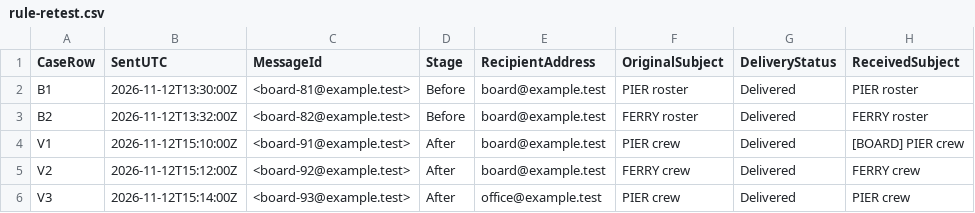
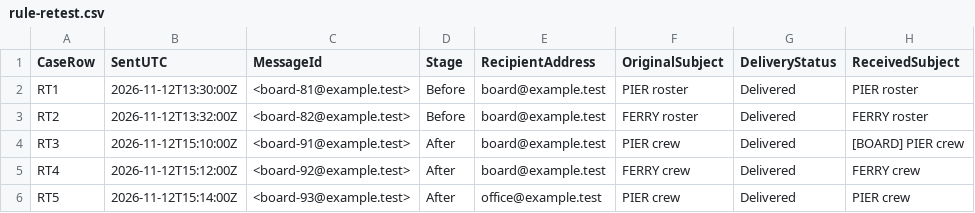
Before and after one commit to glennarmbruster/Books, a CSV file: all-about-ai/practice/exchange-inventory/cases/rule-retest.csv, drawn as a sheet.

```diff
--- a/all-about-ai/practice/exchange-inventory/cases/rule-retest.csv
+++ b/all-about-ai/practice/exchange-inventory/cases/rule-retest.csv
@@ -1,6 +1,6 @@
 CaseRow,SentUTC,MessageId,Stage,RecipientAddress,OriginalSubject,DeliveryStatus,ReceivedSubject
-B1,2026-11-12T13:30:00Z,<board-81@example.test>,Before,board@example.test,PIER roster,Delivered,PIER roster
-B2,2026-11-12T13:32:00Z,<board-82@example.test>,Before,board@example.test,FERRY roster,Delivered,FERRY roster
-V1,2026-11-12T15:10:00Z,<board-91@example.test>,After,board@example.test,PIER crew,Delivered,[BOARD] PIER crew
-V2,2026-11-12T15:12:00Z,<board-92@example.test>,After,board@example.test,FERRY crew,Delivered,FERRY crew
-V3,2026-11-12T15:14:00Z,<board-93@example.test>,After,office@example.test,PIER crew,Delivered,PIER crew
+RT1,2026-11-12T13:30:00Z,<board-81@example.test>,Before,board@example.test,PIER roster,Delivered,PIER roster
+RT2,2026-11-12T13:32:00Z,<board-82@example.test>,Before,board@example.test,FERRY roster,Delivered,FERRY roster
+RT3,2026-11-12T15:10:00Z,<board-91@example.test>,After,board@example.test,PIER crew,Delivered,[BOARD] PIER crew
+RT4,2026-11-12T15:12:00Z,<board-92@example.test>,After,board@example.test,FERRY crew,Delivered,FERRY crew
+RT5,2026-11-12T15:14:00Z,<board-93@example.test>,After,office@example.test,PIER crew,Delivered,PIER crew
```
Also changed, not shown: all-about-ai/practice/exchange-inventory/cases/entra-signins.csv, all-about-ai/practice/exchange-inventory/cases/intune-checkins.csv, 38 other files.
